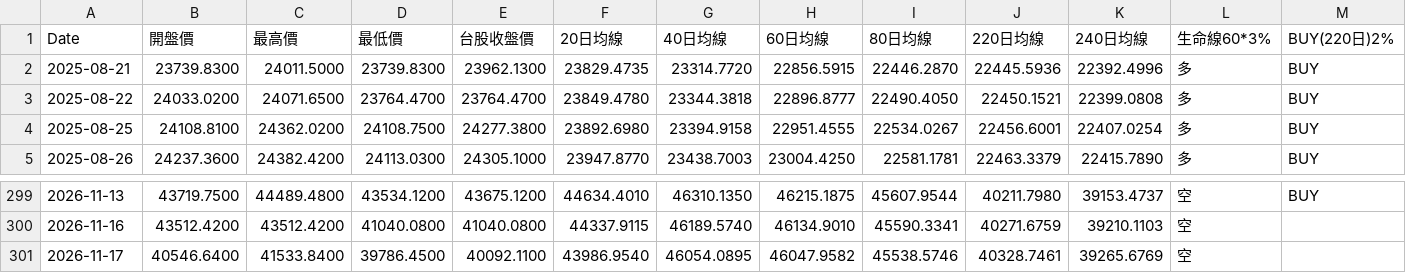
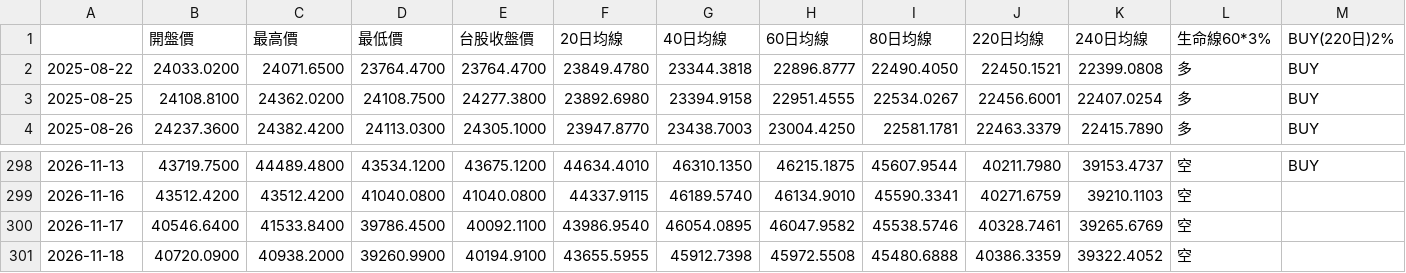
Before and after one commit to yopoyuan-star/Z-score, a CSV file: docs/zscore_output.csv, drawn as a sheet; only a part is shown, gaps mark what is left out; removed rows and columns are numbered as before the commit, all else as after; rows hold the shown columns only; the diff names each change by its address in the sheet, - before the commit and + after, or states it on an @@ line.

```diff
--- a/docs/zscore_output.csv
+++ b/docs/zscore_output.csv
-A1: Date
+A1: (empty)
-row 2: 2025-08-21 | 23739.8300 | 24011.5000 | 23739.8300 | 23962.1300 | 23829.4735 | 23314.7720 | 22856.5915 | 22446.2870 | 22445.5936 | 22392.4996 | 多 | BUY
+row 301: 2026-11-18 | 40720.0900 | 40938.2000 | 39260.9900 | 40194.9100 | 43655.5955 | 45912.7398 | 45972.5508 | 45480.6888 | 40386.3359 | 39322.4052 | 空
```
Also changed, not shown: data/taiex.csv, 1 other file.
